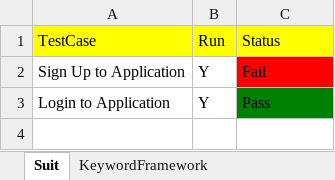
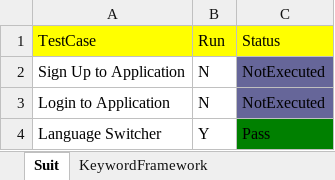
Before and after one commit to lokeshpadaliya/AutomationFramework, an Excel workbook: TravelBooking/TestCase.xlsx, sheet Suit, drawn as a sheet; values as stored, in another font and other column widths than the file's, no borders; the diff names each change by its address in the sheet, - before the commit and + after, or states it on an @@ line.

```diff
--- a/TravelBooking/TestCase.xlsx (sheet Suit)
+++ b/TravelBooking/TestCase.xlsx (sheet Suit)
-B2:B3: Y
+B2:B3: N
-C2: Fail
+C2: NotExecuted
-C2 fill: #FF0000
+C2 fill: #666699
-C3: Pass
+C3: NotExecuted
-C3 fill: #008000
+C3 fill: #666699
+row 4: Language Switcher | Y | Pass
```
Also changed, not shown: sheet KeywordFramework, 26 other files.
